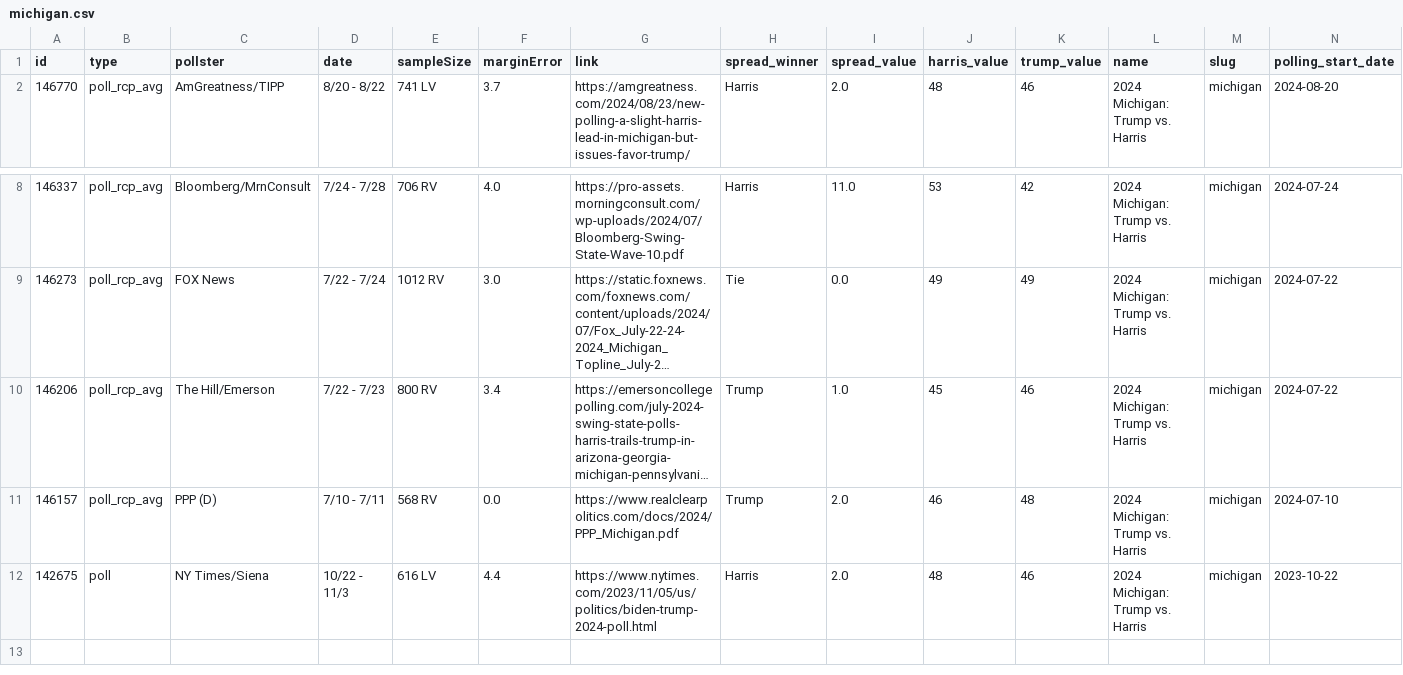
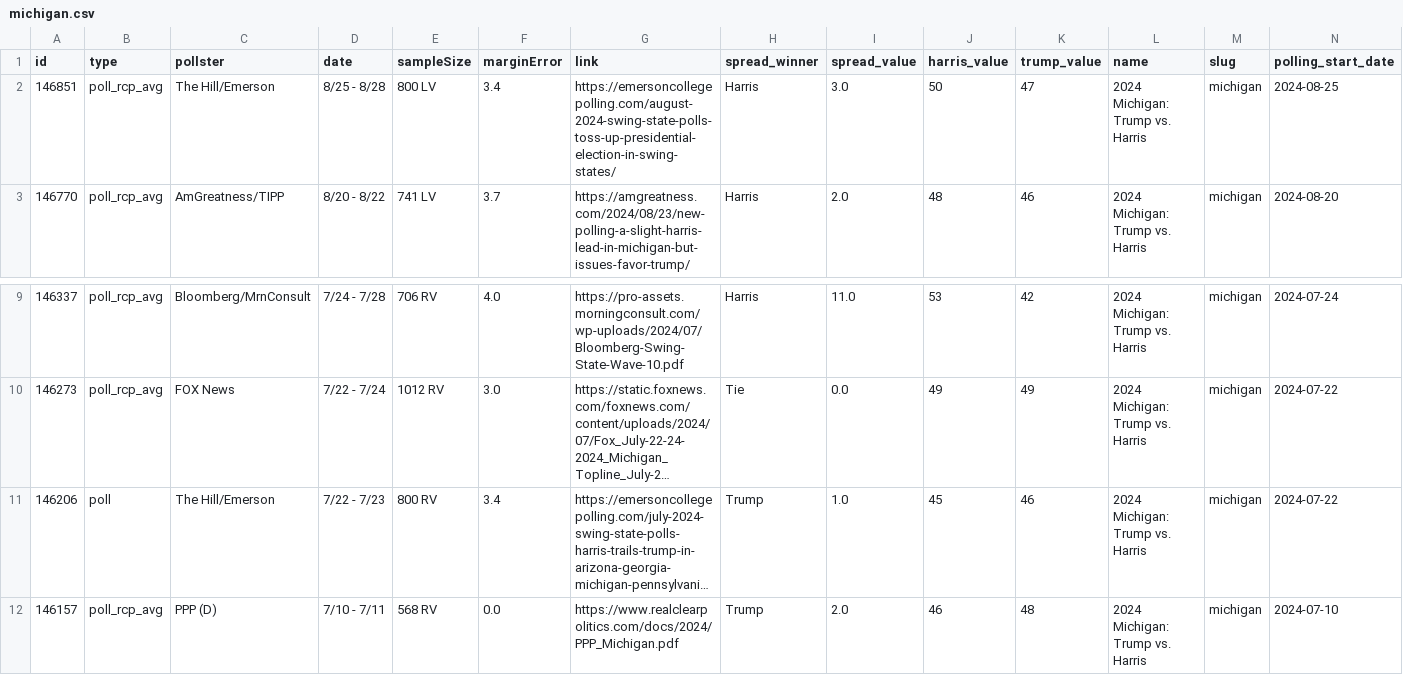
Before and after one commit to stiles/polls, a CSV file: data/polls/michigan.csv, drawn as a sheet; only a part is shown, gaps mark what is left out; the shorter side is filled out with more unchanged rows; long unchanged cells end in …; addresses are those after the commit; rows hold the shown columns only; the diff names each change by its address in the sheet, - before the commit and + after, or states it on an @@ line.

```diff
--- a/data/polls/michigan.csv
+++ b/data/polls/michigan.csv
+row 2: 146851 | poll_rcp_avg | The Hill/Emerson | 8/25 - 8/28 | 800 LV | 3.4 | https://emersoncollegepolling.com/august-2024-swing-state-polls-toss-up-presidential-election-in-swing-states/ | Harris | 3.0 | 50 | 47 | 2024 Michigan: Trump vs. Harris | michigan | 2024-08-25
-B11 (type): poll_rcp_avg
+B11 (type): poll
```
Also changed, not shown: data/polls/georgia.csv, data/polls/nevada.csv, 28 other files.
